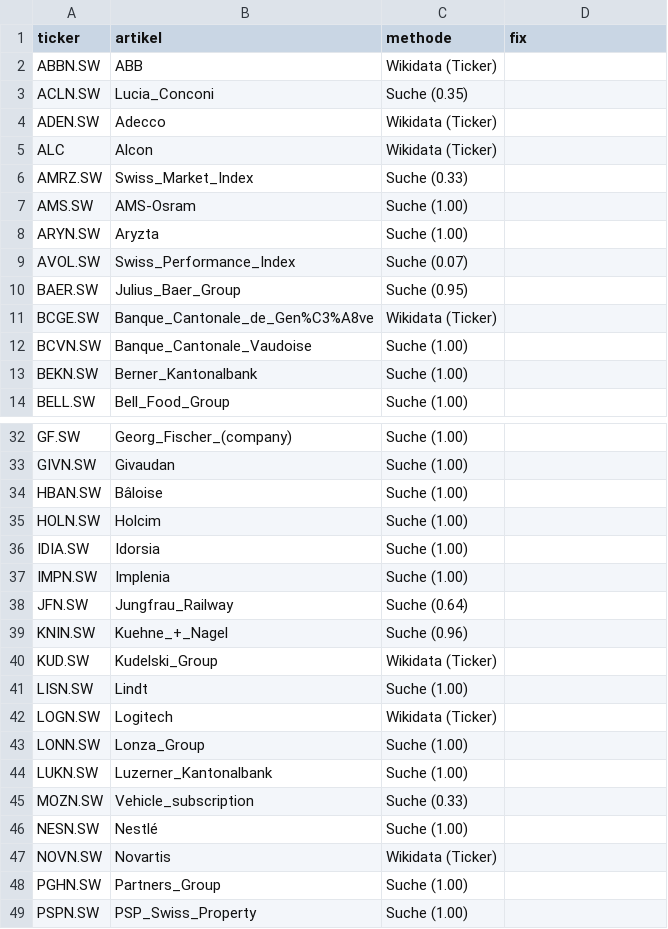
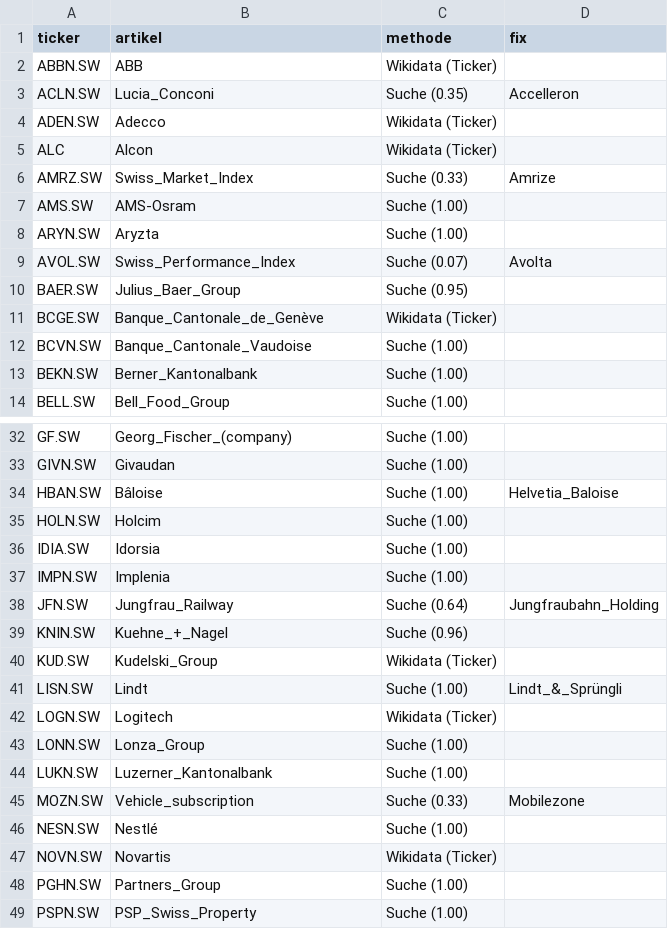
Before and after one commit to schalli1991/Aktien-Radar, a CSV file: config/wikipedia.csv, drawn as a sheet; only a part is shown, gaps mark what is left out; the diff covers the shown part only.

```diff
--- a/config/wikipedia.csv
+++ b/config/wikipedia.csv
@@ -2,11 +2,11 @@ ticker;artikel;methode;fix
 ABBN.SW;ABB;Wikidata (Ticker);
-ACLN.SW;Lucia_Conconi;Suche (0.35);
+ACLN.SW;Lucia_Conconi;Suche (0.35);Accelleron
 ADEN.SW;Adecco;Wikidata (Ticker);
 ALC;Alcon;Wikidata (Ticker);
-AMRZ.SW;Swiss_Market_Index;Suche (0.33);
+AMRZ.SW;Swiss_Market_Index;Suche (0.33);Amrize
 AMS.SW;AMS-Osram;Suche (1.00);
 ARYN.SW;Aryzta;Suche (1.00);
-AVOL.SW;Swiss_Performance_Index;Suche (0.07);
+AVOL.SW;Swiss_Performance_Index;Suche (0.07);Avolta
 BAER.SW;Julius_Baer_Group;Suche (0.95);
-BCGE.SW;Banque_Cantonale_de_Gen%C3%A8ve;Wikidata (Ticker);
+BCGE.SW;Banque_Cantonale_de_Genève;Wikidata (Ticker);
 BCVN.SW;Banque_Cantonale_Vaudoise;Suche (1.00);
@@ -33,3 +33,3 @@ GF.SW;Georg_Fischer_(company);Suche (1.00);
 GIVN.SW;Givaudan;Suche (1.00);
-HBAN.SW;Bâloise;Suche (1.00);
+HBAN.SW;Bâloise;Suche (1.00);Helvetia_Baloise
 HOLN.SW;Holcim;Suche (1.00);
@@ -37,6 +37,6 @@ IDIA.SW;Idorsia;Suche (1.00);
 IMPN.SW;Implenia;Suche (1.00);
-JFN.SW;Jungfrau_Railway;Suche (0.64);
+JFN.SW;Jungfrau_Railway;Suche (0.64);Jungfraubahn_Holding
 KNIN.SW;Kuehne_+_Nagel;Suche (0.96);
 KUD.SW;Kudelski_Group;Wikidata (Ticker);
-LISN.SW;Lindt;Suche (1.00);
+LISN.SW;Lindt;Suche (1.00);Lindt_&_Sprüngli
 LOGN.SW;Logitech;Wikidata (Ticker);
@@ -44,3 +44,3 @@ LONN.SW;Lonza_Group;Suche (1.00);
 LUKN.SW;Luzerner_Kantonalbank;Suche (1.00);
-MOZN.SW;Vehicle_subscription;Suche (0.33);
+MOZN.SW;Vehicle_subscription;Suche (0.33);Mobilezone
 NESN.SW;Nestlé;Suche (1.00);
```
Also changed, not shown: 21 edited cells elsewhere in this file, 1 other file.
